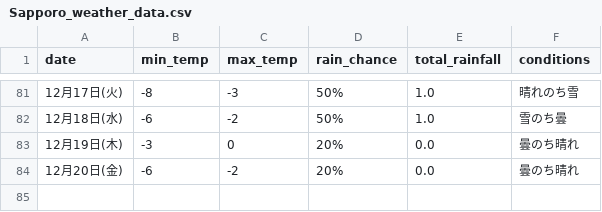
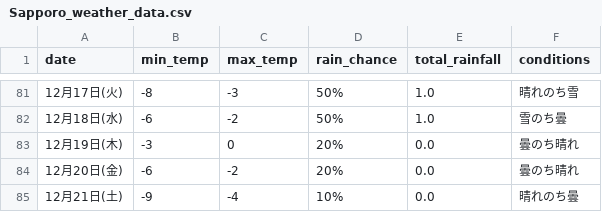
Before and after one commit to Curtendo/weather-scraper, a CSV file: Sapporo_weather_data.csv, drawn as a sheet; only a part is shown, gaps mark what is left out; the diff names each change by its address in the sheet, - before the commit and + after, or states it on an @@ line.

```diff
--- a/Sapporo_weather_data.csv
+++ b/Sapporo_weather_data.csv
+row 85: 12月21日(土) | -9 | -4 | 10% | 0.0 | 晴れのち曇
```
Also changed, not shown: Kakamigahara_weather_data.csv, Okinawa_weather_data.csv, 2 other files.
